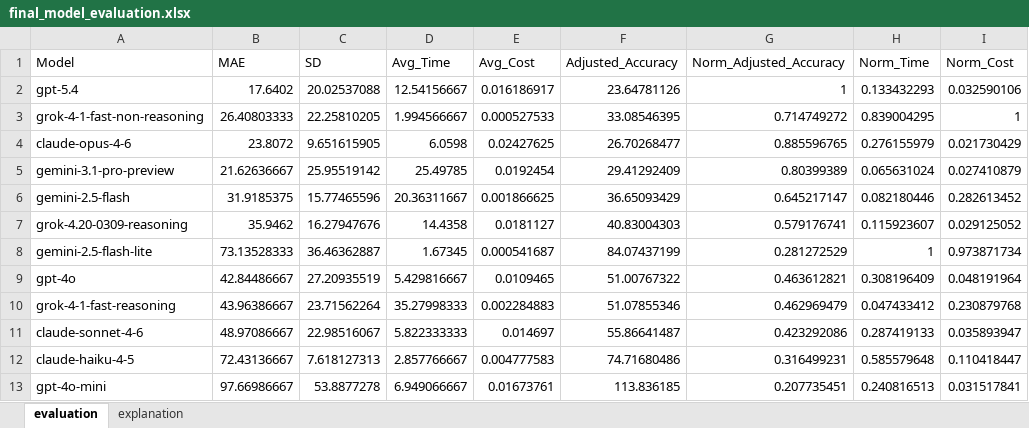
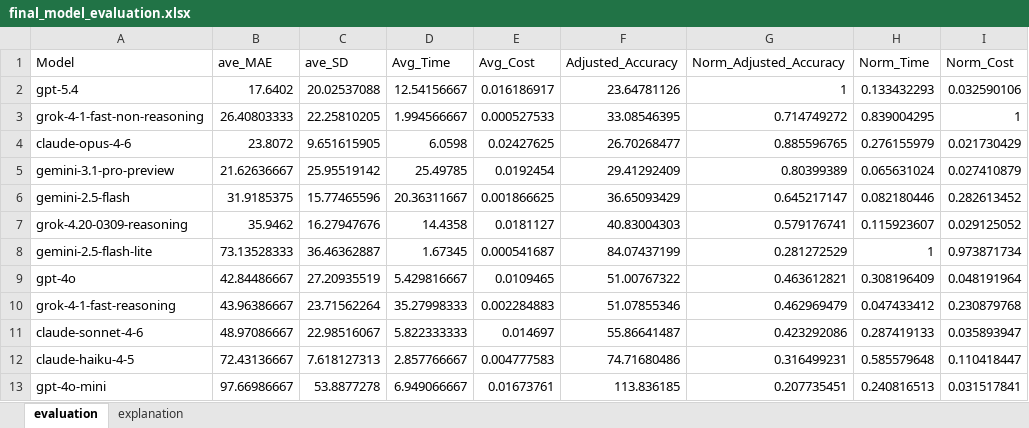
Before and after one commit to Cknutson3030/NewToMe, an Excel workbook: Analyze-Report/final_model_evaluation.xlsx, sheet evaluation, drawn as a sheet; only a part is shown; values as stored, in another font and other column widths than the file's, no borders; the diff names each change by its address in the sheet, - before the commit and + after, or states it on an @@ line.

Commit message:
Rename columns in final evaluation data for clarity and update output files

```diff
--- a/Analyze-Report/final_model_evaluation.xlsx (sheet evaluation)
+++ b/Analyze-Report/final_model_evaluation.xlsx (sheet evaluation)
-B1: MAE
+B1: ave_MAE
-C1: SD
+C1: ave_SD
```
Also changed, not shown: sheet explanation, 2 other files.
